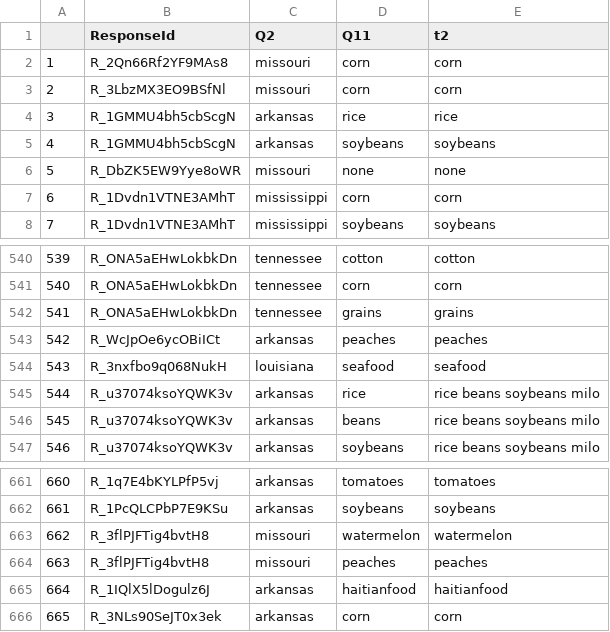
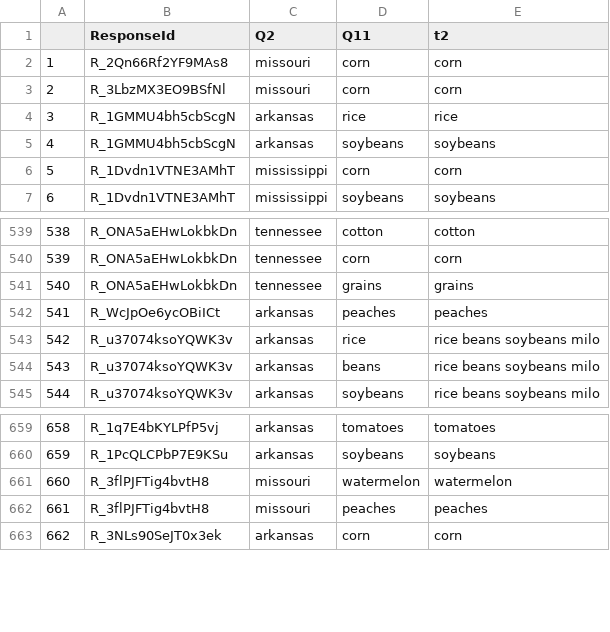
Before and after one commit to cfcooper/Delta-Food-Identity, a CSV file: cleaneddata/deltacurrent.csv, drawn as a sheet; only a part is shown, gaps mark what is left out; removed rows and columns are numbered as before the commit, all else as after; the diff names each change by its address in the sheet, - before the commit and + after, or states it on an @@ line.

```diff
--- a/cleaneddata/deltacurrent.csv
+++ b/cleaneddata/deltacurrent.csv
-row 6: 5 | R_DbZK5EW9Yye8oWR | missouri | none | none
@@ column A renumbered from row 6 down @@
-row 544: 543 | R_3nxfbo9q068NukH | louisiana | seafood | seafood
-row 665: 664 | R_1IQlX5lDogulz6J | arkansas | haitianfood | haitianfood
```
Also changed, not shown: 5 other files.
